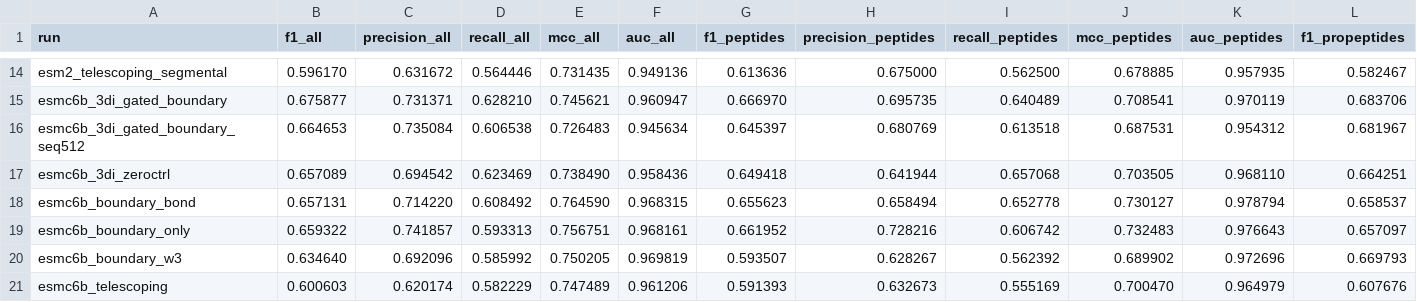
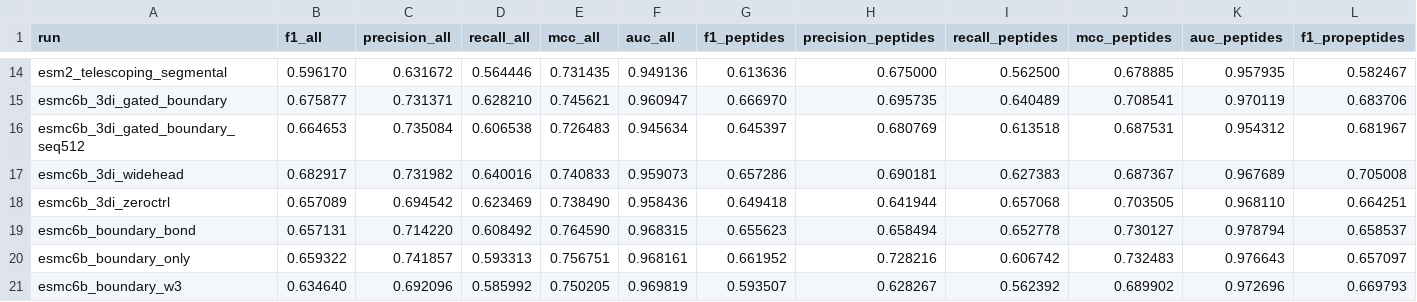
Before and after one commit to kotoskar/deep-peptide, a CSV file: analysis/metrics/canonical_metrics.csv, drawn as a sheet; only a part is shown, gaps mark what is left out; the shorter side is filled out with more unchanged rows; rows hold the shown columns only; the diff names each change by its address in the sheet, - before the commit and + after, or states it on an @@ line.

```diff
--- a/analysis/metrics/canonical_metrics.csv
+++ b/analysis/metrics/canonical_metrics.csv
+row 17: esmc6b_3di_widehead | 0.682917 | 0.731982 | 0.640016 | 0.740833 | 0.959073 | 0.657286 | 0.690181 | 0.627383 | 0.687367 | 0.967689 | 0.705008
```
Also changed, not shown: analysis/metrics/big_metrics_table.csv, runs/infer_summary_infer.csv, 11 other files.
